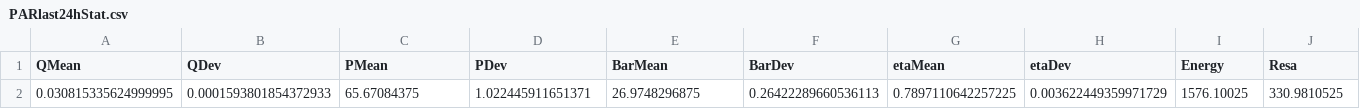
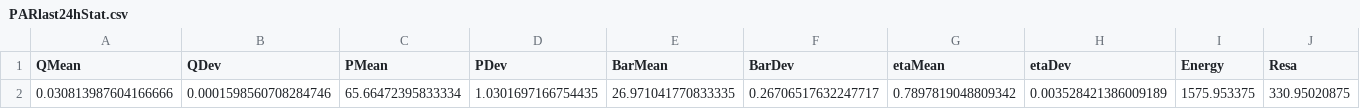
Before and after one commit to I-m-Innovation/ZN24, a CSV file: PARlast24hStat.csv, drawn as a sheet; only a part is shown; removed rows and columns are numbered as before the commit, all else as after; rows hold the shown columns only; the diff names each change by its address in the sheet, - before the commit and + after, or states it on an @@ line.

```diff
--- a/PARlast24hStat.csv
+++ b/PARlast24hStat.csv
-row 2: 0.030815335624999995 | 0.0001593801854372933 | 65.67084375 | 1.022445911651371 | 26.9748296875 | 0.26422289660536113 | 0.7897110642257225 | 0.003622449359971729 | 1576.10025 | 330.9810525
+row 2: 0.030813987604166666 | 0.0001598560708284746 | 65.66472395833334 | 1.0301697166754435 | 26.971041770833335 | 0.26706517632247717 | 0.7897819048809342 | 0.003528421386009189 | 1575.953375 | 330.95020875
```
Also changed, not shown: CSTYearTL.csv, CSTlast24hTL.csv, 47 other files.
